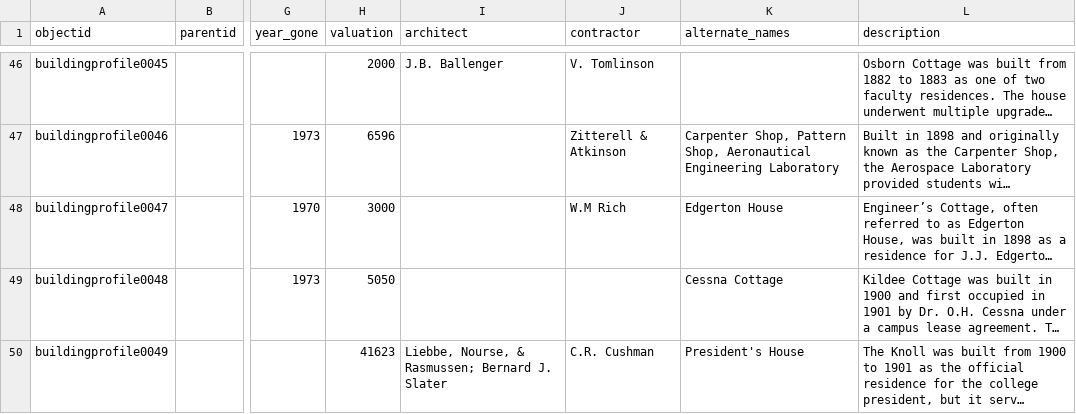
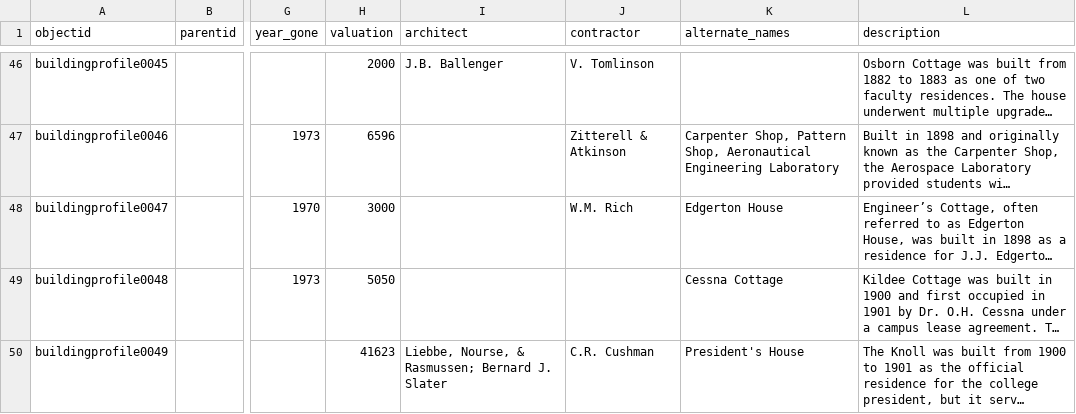
Before and after one commit to isu-digital/historic-buildings, a CSV file: _data/campus-cornerstones_metadata.csv, drawn as a sheet; only a part is shown, gaps mark what is left out; long unchanged cells end in …; the diff names each change by its address in the sheet, - before the commit and + after, or states it on an @@ line.

Commit message:
update metadata

```diff
--- a/_data/campus-cornerstones_metadata.csv
+++ b/_data/campus-cornerstones_metadata.csv
-J48 (contractor): W.M Rich
+J48 (contractor): W.M. Rich
```
